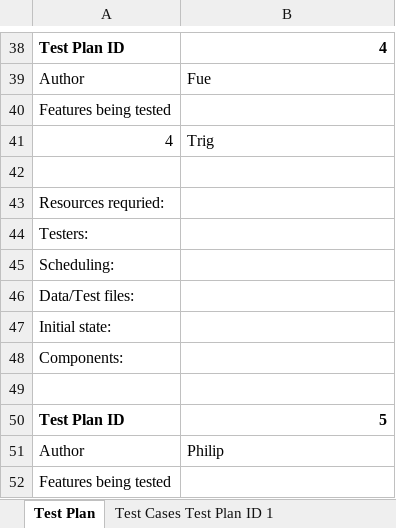
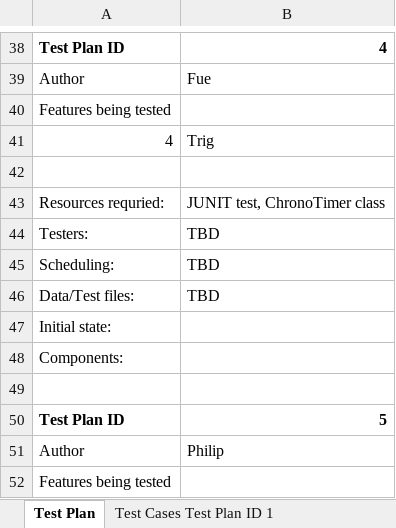
Before and after one commit to Fastwatch/FastWatch361, an Excel workbook: Artifacts/Documents/CS361 Chronotimer Test Plan Template.xlsx, sheet Test Plan, drawn as a sheet; only a part is shown, gaps mark what is left out; values as stored, in another font and other column widths than the file's, no borders; the diff names each change by its address in the sheet, - before the commit and + after, or states it on an @@ line.

Commit message:
Added my <TRIG> Test case to the Test Plan

```diff
--- a/Artifacts/Documents/CS361 Chronotimer Test Plan Template.xlsx (sheet Test Plan)
+++ b/Artifacts/Documents/CS361 Chronotimer Test Plan Template.xlsx (sheet Test Plan)
-B43: (empty)
+B43: JUNIT test, ChronoTimer class
-B44:B46: (empty)
+B44:B46: TBD
```
Also changed, not shown: sheet Test Cases Test Plan ID 4.
